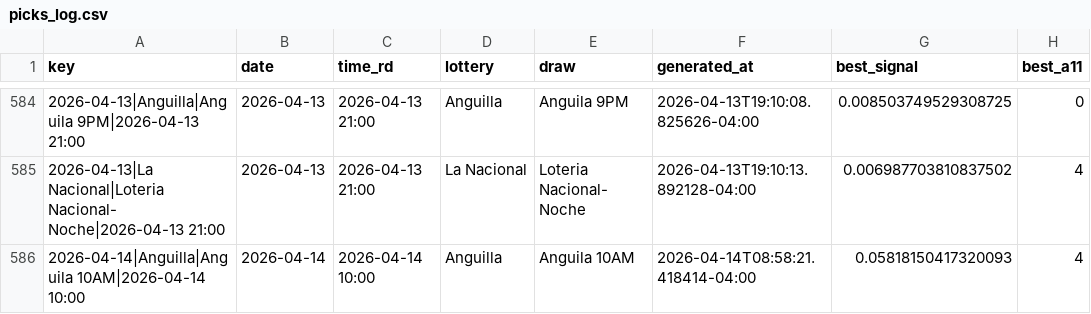
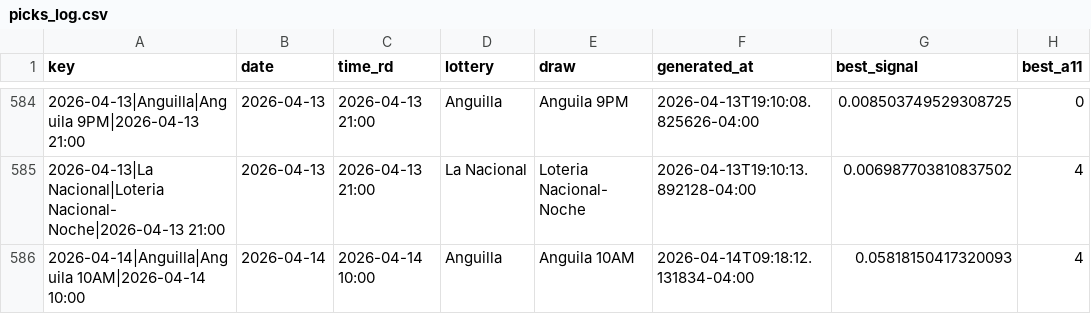
Before and after one commit to carbosota1/UPDATELOTMIX, a CSV file: data/picks_log.csv, drawn as a sheet; only a part is shown, gaps mark what is left out; the diff names each change by its address in the sheet, - before the commit and + after, or states it on an @@ line.

```diff
--- a/data/picks_log.csv
+++ b/data/picks_log.csv
-F586 (generated_at): 2026-04-14T08:58:21.418414-04:00
+F586 (generated_at): 2026-04-14T09:18:12.131834-04:00
```
Also changed, not shown: 2 other files.
